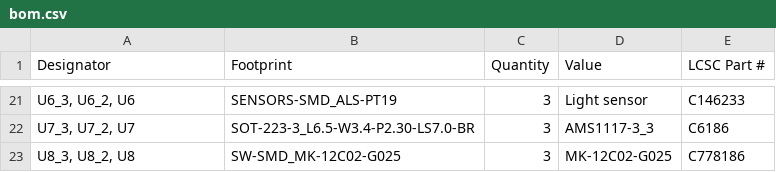
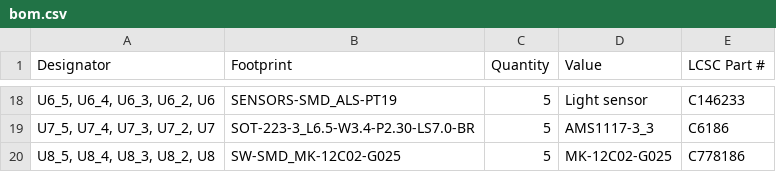
Before and after one commit to Dennis960/Blumy, a CSV file: ESPlant-Board-Panel/production/bom.csv, drawn as a sheet; only a part is shown, gaps mark what is left out; the diff covers the shown part only.

```diff
--- a/ESPlant-Board-Panel/production/bom.csv
+++ b/ESPlant-Board-Panel/production/bom.csv
@@ -21,3 +18,3 @@
-"U6_3, U6_2, U6",SENSORS-SMD_ALS-PT19,3,Light sensor,C146233
-"U7_3, U7_2, U7",SOT-223-3_L6.5-W3.4-P2.30-LS7.0-BR,3,AMS1117-3_3,C6186
-"U8_3, U8_2, U8",SW-SMD_MK-12C02-G025,3,MK-12C02-G025,C778186
+"U6_5, U6_4, U6_3, U6_2, U6",SENSORS-SMD_ALS-PT19,5,Light sensor,C146233
+"U7_5, U7_4, U7_3, U7_2, U7",SOT-223-3_L6.5-W3.4-P2.30-LS7.0-BR,5,AMS1117-3_3,C6186
+"U8_5, U8_4, U8_3, U8_2, U8",SW-SMD_MK-12C02-G025,5,MK-12C02-G025,C778186
```
Also changed, not shown: 4 added rows, 7 removed rows and 25 edited cells elsewhere in this file, ESPlant-Board-Panel/production/designators.csv, ESPlant-Board-Panel/production/positions.csv, 12 other files.
